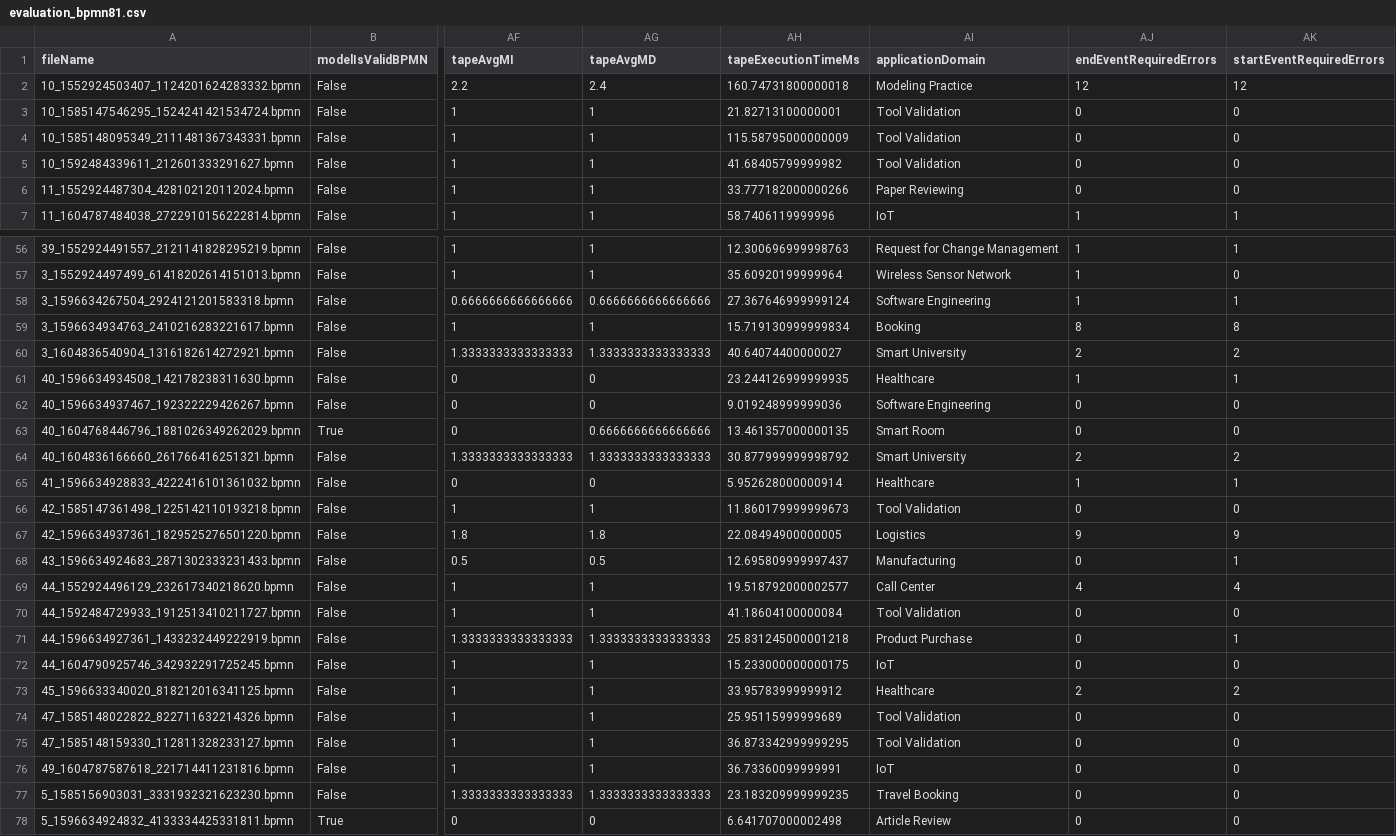
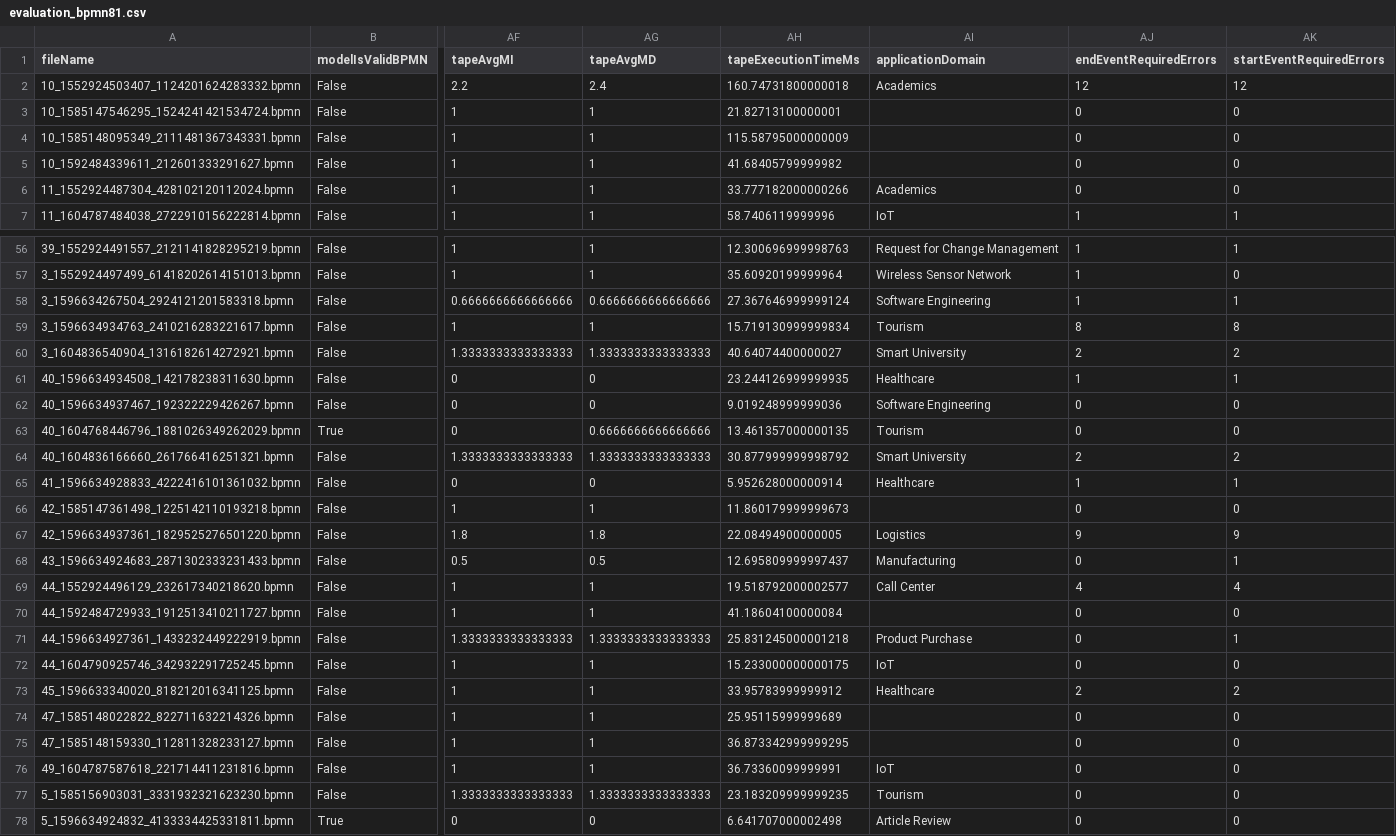
Before and after one commit to justdeko/trust-studio, a CSV file: trustminer-evaluation/evaluation_bpmn81.csv, drawn as a sheet; only a part is shown, gaps mark what is left out; the diff covers the shown part only; the diff names each change by its address in the sheet, - before the commit and + after, or states it on an @@ line.

Commit message:
added pie chart application domains

```diff
--- a/trustminer-evaluation/evaluation_bpmn81.csv
+++ b/trustminer-evaluation/evaluation_bpmn81.csv
-AI2 (applicationDomain): Modeling Practice
+AI2 (applicationDomain): Academics
-AI3:AI5 (applicationDomain): Tool Validation
+AI3:AI5 (applicationDomain): (empty)
-AI6 (applicationDomain): Paper Reviewing
+AI6 (applicationDomain): Academics
-AI59 (applicationDomain): Booking
+AI59 (applicationDomain): Tourism
-AI63 (applicationDomain): Smart Room
+AI63 (applicationDomain): Tourism
-AI66 (applicationDomain): Tool Validation
+AI66 (applicationDomain): (empty)
-AI70 (applicationDomain): Tool Validation
+AI70 (applicationDomain): (empty)
-AI74:AI75 (applicationDomain): Tool Validation
+AI74:AI75 (applicationDomain): (empty)
-AI77 (applicationDomain): Travel Booking
+AI77 (applicationDomain): Tourism
```
Also changed, not shown: 17 edited cells elsewhere in this file, 5 other files.
